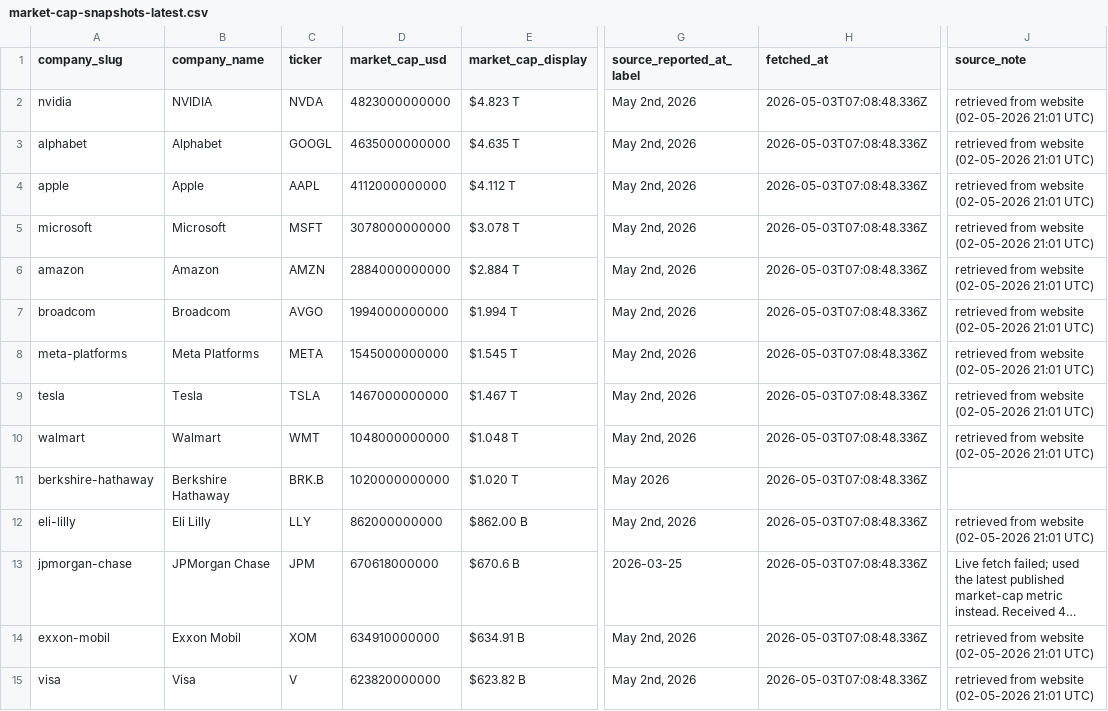
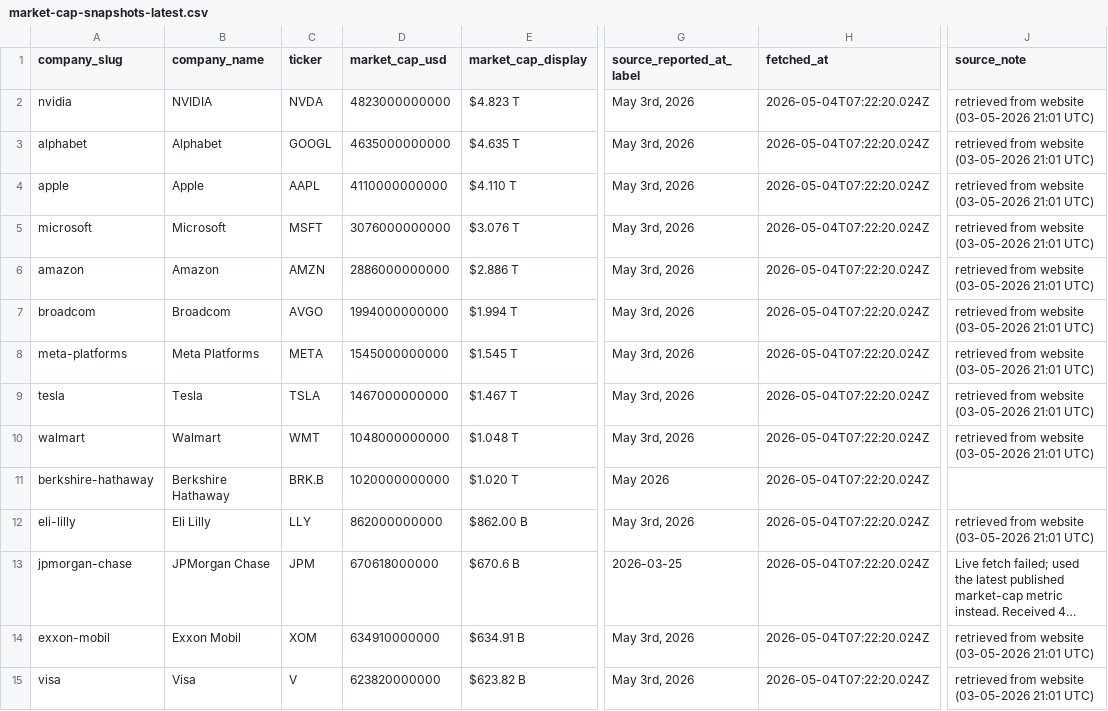
Before and after one commit to pRizz/free-the-world, a CSV file: public/data/market-cap-snapshots-latest.csv, drawn as a sheet; only a part is shown, gaps mark what is left out; long unchanged cells end in …; the diff covers the shown part only; the diff names each change by its address in the sheet, - before the commit and + after, or states it on an @@ line.

```diff
--- a/public/data/market-cap-snapshots-latest.csv
+++ b/public/data/market-cap-snapshots-latest.csv
-G2:G10 (source_reported_at_label): May 2nd, 2026
+G2:G10 (source_reported_at_label): May 3rd, 2026
-H2:H15 (fetched_at): 2026-05-03T07:08:48.336Z
+H2:H15 (fetched_at): 2026-05-04T07:22:20.024Z
-J2:J10 (source_note): retrieved from website (02-05-2026 21:01 UTC)
+J2:J10 (source_note): retrieved from website (03-05-2026 21:01 UTC)
-D4 (market_cap_usd): 4112000000000
+D4 (market_cap_usd): 4110000000000
-E4 (market_cap_display): $4.112 T
+E4 (market_cap_display): $4.110 T
-D5 (market_cap_usd): 3078000000000
+D5 (market_cap_usd): 3076000000000
-E5 (market_cap_display): $3.078 T
+E5 (market_cap_display): $3.076 T
-D6 (market_cap_usd): 2884000000000
+D6 (market_cap_usd): 2886000000000
-E6 (market_cap_display): $2.884 T
+E6 (market_cap_display): $2.886 T
-G12 (source_reported_at_label): May 2nd, 2026
+G12 (source_reported_at_label): May 3rd, 2026
-J12 (source_note): retrieved from website (02-05-2026 21:01 UTC)
+J12 (source_note): retrieved from website (03-05-2026 21:01 UTC)
-G14:G15 (source_reported_at_label): May 2nd, 2026
+G14:G15 (source_reported_at_label): May 3rd, 2026
-J14:J15 (source_note): retrieved from website (02-05-2026 21:01 UTC)
+J14:J15 (source_note): retrieved from website (03-05-2026 21:01 UTC)
```
Also changed, not shown: 60 edited cells elsewhere in this file, 1 other file.
